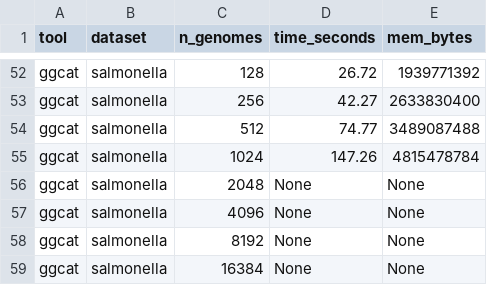
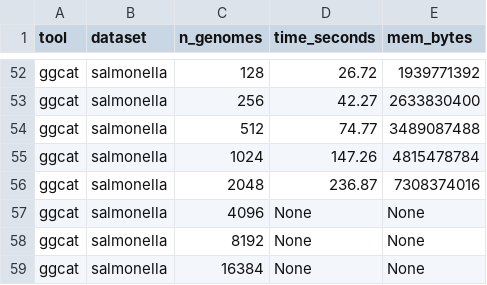
Before and after one commit to jnalanko/color_set_fingerprinting_experiments, a TSV file: results/table.tsv, drawn as a sheet; only a part is shown, gaps mark what is left out.

Commit message:
Update table

```diff
--- a/results/table.tsv
+++ b/results/table.tsv
@@ -55,3 +55,3 @@ ggcat	salmonella	512	74.77	3489087488
 ggcat	salmonella	1024	147.26	4815478784
-ggcat	salmonella	2048	None	None
+ggcat	salmonella	2048	236.87	7308374016
 ggcat	salmonella	4096	None	None
```
